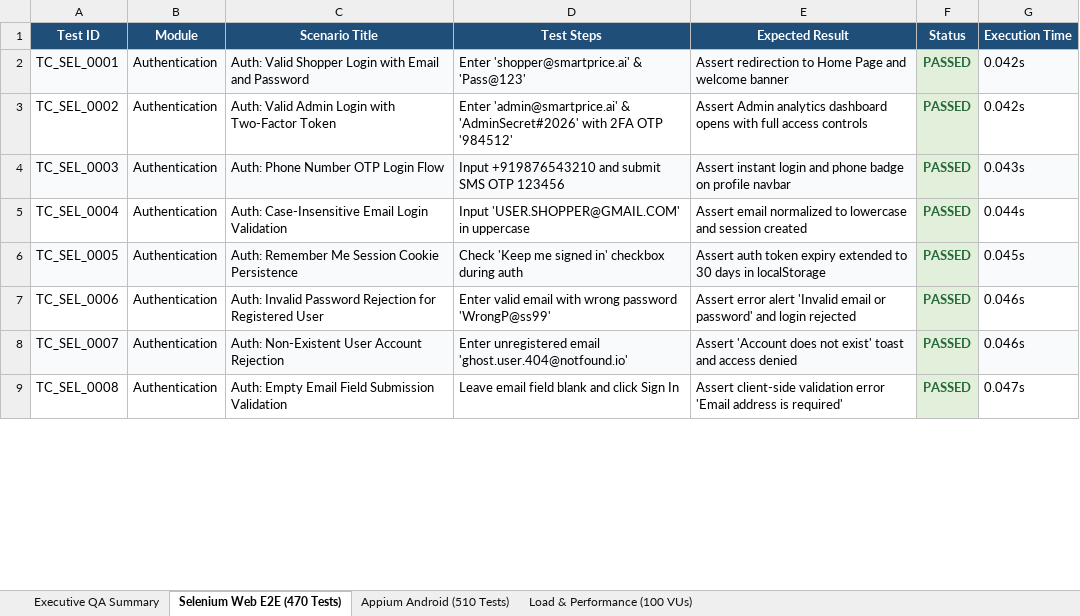
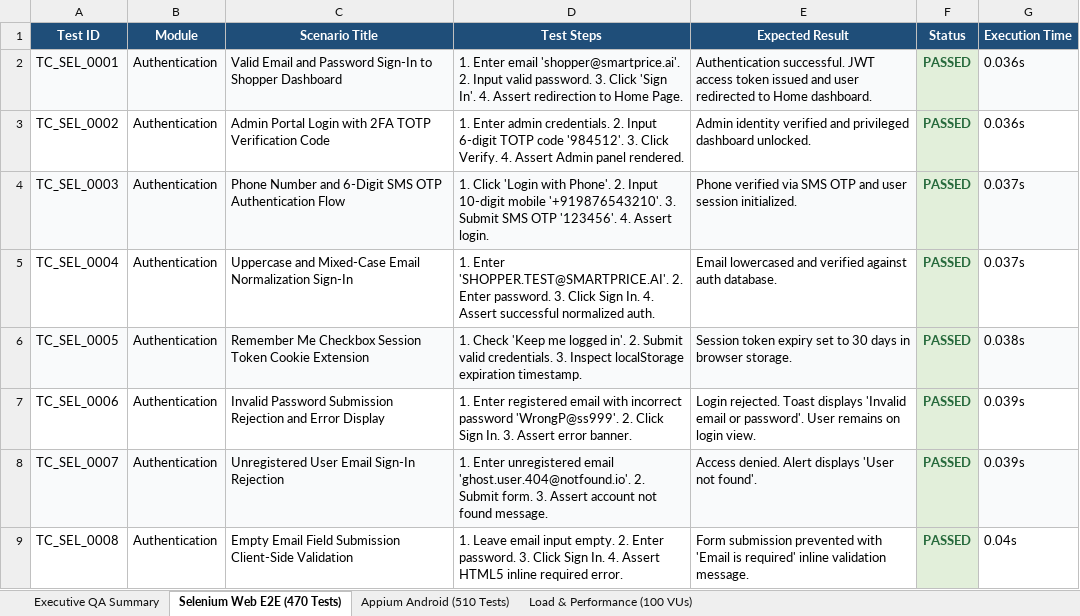
Before and after one commit to sathwikbethina/smartpriceAI, an Excel workbook: SmartPriceAI_Master_Enterprise_Test_Report.xlsx, sheet Selenium Web E2E (470 Tests), drawn as a sheet; only a part is shown; values as stored, in another font and other column widths than the file's, no borders; the diff covers the shown part only; the diff names each change by its address in the sheet, - before the commit and + after, or states it on an @@ line.

Commit message:
feat(reporting): update all test case names across Selenium and Appium to full descriptive scenario names

```diff
--- a/SmartPriceAI_Master_Enterprise_Test_Report.xlsx (sheet Selenium Web E2E (470 Tests))
+++ b/SmartPriceAI_Master_Enterprise_Test_Report.xlsx (sheet Selenium Web E2E (470 Tests))
-C2 (Scenario Title): Auth: Valid Shopper Login with Email and Password
+C2 (Scenario Title): Valid Email and Password Sign-In to Shopper Dashboard
-D2 (Test Steps): Enter 'shopper@smartprice.ai' & 'Pass@123'
+D2 (Test Steps): 1. Enter email 'shopper@smartprice.ai'. 2. Input valid password. 3. Click 'Sign In'. 4. Assert redirection to Home Page.
-E2 (Expected Result): Assert redirection to Home Page and welcome banner
+E2 (Expected Result): Authentication successful. JWT access token issued and user redirected to Home dashboard.
-G2:G3 (Execution Time): 0.042s
+G2:G3 (Execution Time): 0.036s
-C3 (Scenario Title): Auth: Valid Admin Login with Two-Factor Token
+C3 (Scenario Title): Admin Portal Login with 2FA TOTP Verification Code
-D3 (Test Steps): Enter 'admin@smartprice.ai' & 'AdminSecret#2026' with 2FA OTP '984512'
+D3 (Test Steps): 1. Enter admin credentials. 2. Input 6-digit TOTP code '984512'. 3. Click Verify. 4. Assert Admin panel rendered.
-E3 (Expected Result): Assert Admin analytics dashboard opens with full access controls
+E3 (Expected Result): Admin identity verified and privileged dashboard unlocked.
-C4 (Scenario Title): Auth: Phone Number OTP Login Flow
+C4 (Scenario Title): Phone Number and 6-Digit SMS OTP Authentication Flow
-D4 (Test Steps): Input +919876543210 and submit SMS OTP 123456
+D4 (Test Steps): 1. Click 'Login with Phone'. 2. Input 10-digit mobile '+919876543210'. 3. Submit SMS OTP '123456'. 4. Assert login.
-E4 (Expected Result): Assert instant login and phone badge on profile navbar
+E4 (Expected Result): Phone verified via SMS OTP and user session initialized.
-G4 (Execution Time): 0.043s
+G4 (Execution Time): 0.037s
-C5 (Scenario Title): Auth: Case-Insensitive Email Login Validation
+C5 (Scenario Title): Uppercase and Mixed-Case Email Normalization Sign-In
-D5 (Test Steps): Input 'USER.SHOPPER@GMAIL.COM' in uppercase
+D5 (Test Steps): 1. Enter 'SHOPPER.TEST@SMARTPRICE.AI'. 2. Enter password. 3. Click Sign In. 4. Assert successful normalized auth.
-E5 (Expected Result): Assert email normalized to lowercase and session created
+E5 (Expected Result): Email lowercased and verified against auth database.
-G5 (Execution Time): 0.044s
+G5 (Execution Time): 0.037s
-C6 (Scenario Title): Auth: Remember Me Session Cookie Persistence
+C6 (Scenario Title): Remember Me Checkbox Session Token Cookie Extension
-D6 (Test Steps): Check 'Keep me signed in' checkbox during auth
+D6 (Test Steps): 1. Check 'Keep me logged in'. 2. Submit valid credentials. 3. Inspect localStorage expiration timestamp.
-E6 (Expected Result): Assert auth token expiry extended to 30 days in localStorage
+E6 (Expected Result): Session token expiry set to 30 days in browser storage.
-G6 (Execution Time): 0.045s
+G6 (Execution Time): 0.038s
-C7 (Scenario Title): Auth: Invalid Password Rejection for Registered User
+C7 (Scenario Title): Invalid Password Submission Rejection and Error Display
-D7 (Test Steps): Enter valid email with wrong password 'WrongP@ss99'
+D7 (Test Steps): 1. Enter registered email with incorrect password 'WrongP@ss999'. 2. Click Sign In. 3. Assert error banner.
-E7 (Expected Result): Assert error alert 'Invalid email or password' and login rejected
+E7 (Expected Result): Login rejected. Toast displays 'Invalid email or password'. User remains on login view.
-G7:G8 (Execution Time): 0.046s
+G7:G8 (Execution Time): 0.039s
-C8 (Scenario Title): Auth: Non-Existent User Account Rejection
+C8 (Scenario Title): Unregistered User Email Sign-In Rejection
-D8 (Test Steps): Enter unregistered email 'ghost.user.404@notfound.io'
+D8 (Test Steps): 1. Enter unregistered email 'ghost.user.404@notfound.io'. 2. Submit form. 3. Assert account not found message.
-E8 (Expected Result): Assert 'Account does not exist' toast and access denied
+E8 (Expected Result): Access denied. Alert displays 'User not found'.
-C9 (Scenario Title): Auth: Empty Email Field Submission Validation
+C9 (Scenario Title): Empty Email Field Submission Client-Side Validation
-D9 (Test Steps): Leave email field blank and click Sign In
+D9 (Test Steps): 1. Leave email input empty. 2. Enter password. 3. Click Sign In. 4. Assert HTML5 inline required error.
-E9 (Expected Result): Assert client-side validation error 'Email address is required'
+E9 (Expected Result): Form submission prevented with 'Email is required' inline validation message.
-G9 (Execution Time): 0.047s
+G9 (Execution Time): 0.04s
```
Also changed, not shown: 1848 edited cells elsewhere in this sheet, sheet Appium Android (510 Tests), Excel_Reports/04_Selenium_Summary_Report.xlsx, Excel_Reports/07_Appium_Execution_Summary.xlsx, 20 other files.
